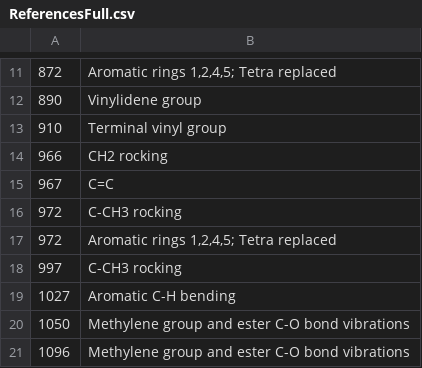
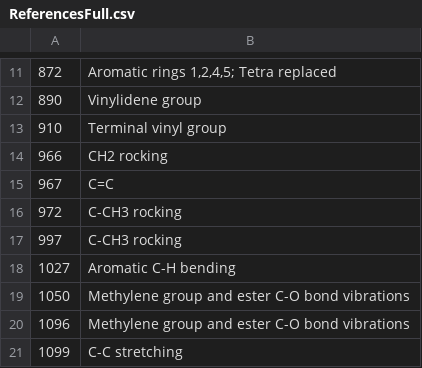
Before and after one commit to 888op/MicroPlastic, a CSV file: ReferencesFull.csv, drawn as a sheet; only a part is shown, gaps mark what is left out; the shorter side is filled out with more unchanged rows; the diff names each change by its address in the sheet, - before the commit and + after, or states it on an @@ line.

Commit message:
Reference update

```diff
--- a/ReferencesFull.csv
+++ b/ReferencesFull.csv
-row 17: 972 | Aromatic rings 1,2,4,5; Tetra replaced
```
